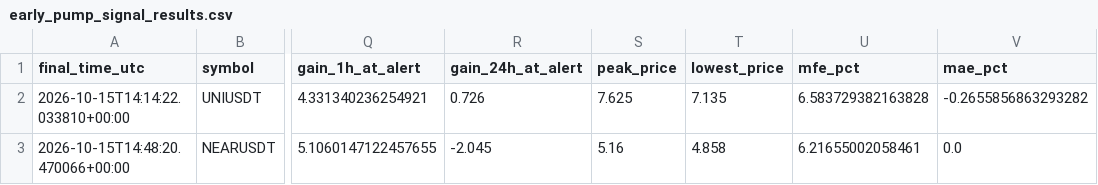
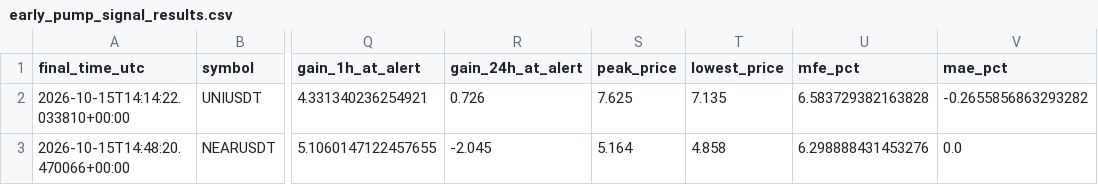
Before and after one commit to islam1977/koin, a CSV file: early_pump_signal_results.csv, drawn as a sheet; only a part is shown, gaps mark what is left out; the diff names each change by its address in the sheet, - before the commit and + after, or states it on an @@ line.

```diff
--- a/early_pump_signal_results.csv
+++ b/early_pump_signal_results.csv
-S3 (peak_price): 5.16
+S3 (peak_price): 5.164
-U3 (mfe_pct): 6.21655002058461
+U3 (mfe_pct): 6.298888431453276
```
Also changed, not shown: 2 other files.
